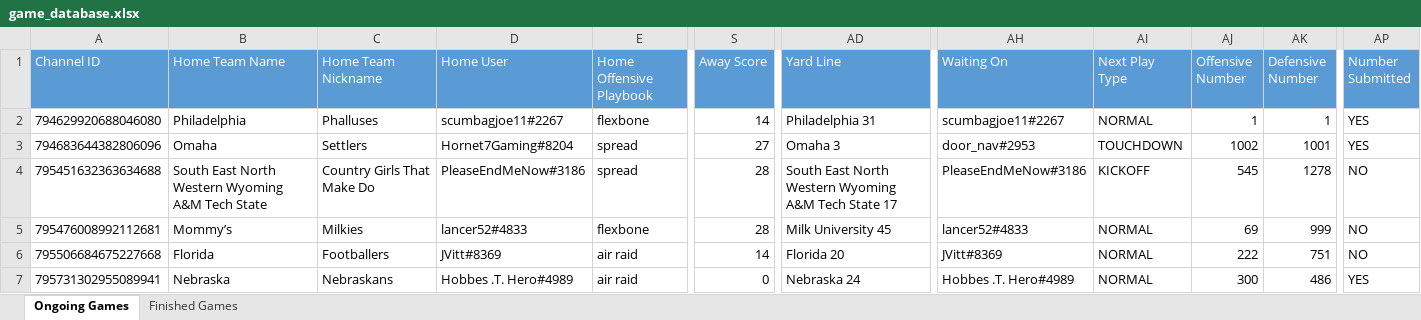
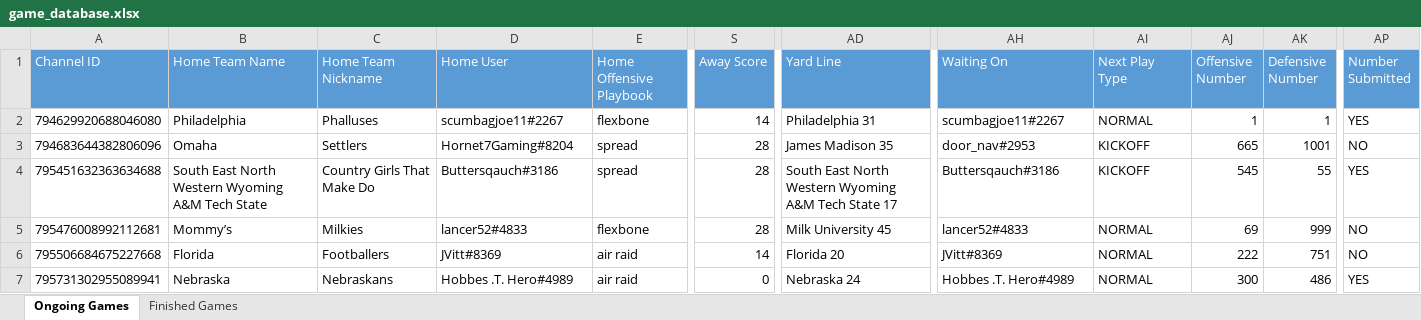
Before and after one commit to akick31/FCFB-Ref-Bot, an Excel workbook: game_database.xlsx, sheet Ongoing Games, drawn as a sheet; only a part is shown, gaps mark what is left out; values as stored, in another font and other column widths than the file's, no borders; the diff names each change by its address in the sheet, - before the commit and + after, or states it on an @@ line.

Commit message:
Bug fixes and more error messages

```diff
--- a/game_database.xlsx (sheet Ongoing Games)
+++ b/game_database.xlsx (sheet Ongoing Games)
-S3 (Away Score): 27
+S3 (Away Score): 28
-AD3 (Yard Line): Omaha 3
+AD3 (Yard Line): James Madison 35
-AI3 (Next Play Type): TOUCHDOWN
+AI3 (Next Play Type): KICKOFF
-AJ3 (Offensive Number): 1002
+AJ3 (Offensive Number): 665
-AP3 (Number Submitted): YES
+AP3 (Number Submitted): NO
-D4 (Home User): PleaseEndMeNow#3186
+D4 (Home User): Buttersqauch#3186
-AH4 (Waiting On): PleaseEndMeNow#3186
+AH4 (Waiting On): Buttersqauch#3186
-AK4 (Defensive Number): 1278
+AK4 (Defensive Number): 55
-AP4 (Number Submitted): NO
+AP4 (Number Submitted): YES
```
Also changed, not shown: user_database.xlsx, 1 other file.
